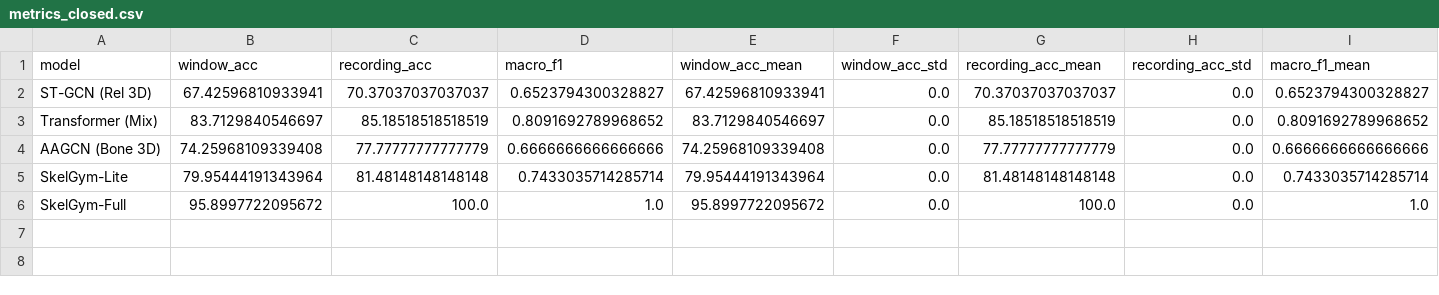
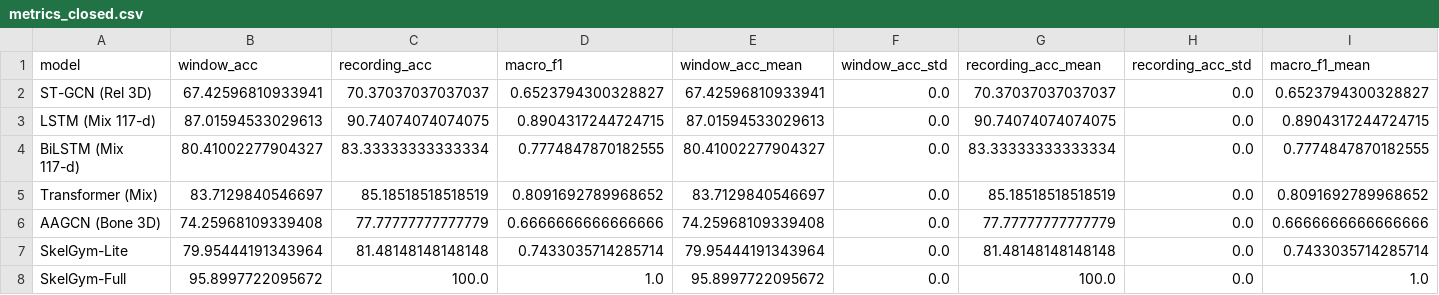
Before and after one commit to nxc1802/Gym_Classification, a CSV file: outputs/external/mmfit/metrics_closed.csv, drawn as a sheet; only a part is shown; rows hold the shown columns only; the diff names each change by its address in the sheet, - before the commit and + after, or states it on an @@ line.

Commit message:
fix(benchmark): complete 12-point canonical synchronization across manuscripts and artifacts
- Enforce strict normalization lookup and immutable canonical predictions (seeds 42, 123, 3407)
- Zero retraining of 5 core models; derive all metrics directly from evaluation predictions
- Sync canonical multi-seed metrics: SkelGym-Full win 69.73% ± 1.10%, vid 78.83% ± 0.66%, macro F1 0.7807 ± 0.0126
- Replace Deyzel internal slice with genuine MM-Fit external benchmark (54 recordings, 878 windows)
- Rebuild paper/paper_eswa.pdf and paper/paper_llncs.pdf cleanly with tectonic
- Pass 55/55 pytest suite and 100% automated numerical verification tolerance check

```diff
--- a/outputs/external/mmfit/metrics_closed.csv
+++ b/outputs/external/mmfit/metrics_closed.csv
+row 3: LSTM (Mix 117-d) | 87.01594533029613 | 90.74074074074075 | 0.8904317244724715 | 87.01594533029613 | 0.0 | 90.74074074074075 | 0.0 | 0.8904317244724715
+row 4: BiLSTM (Mix 117-d) | 80.41002277904327 | 83.33333333333334 | 0.7774847870182555 | 80.41002277904327 | 0.0 | 83.33333333333334 | 0.0 | 0.7774847870182555
```
Also changed, not shown: outputs/external/mmfit/metrics_closed_runs.csv, outputs/external/mmfit/metrics_open.csv, 31 other files.
